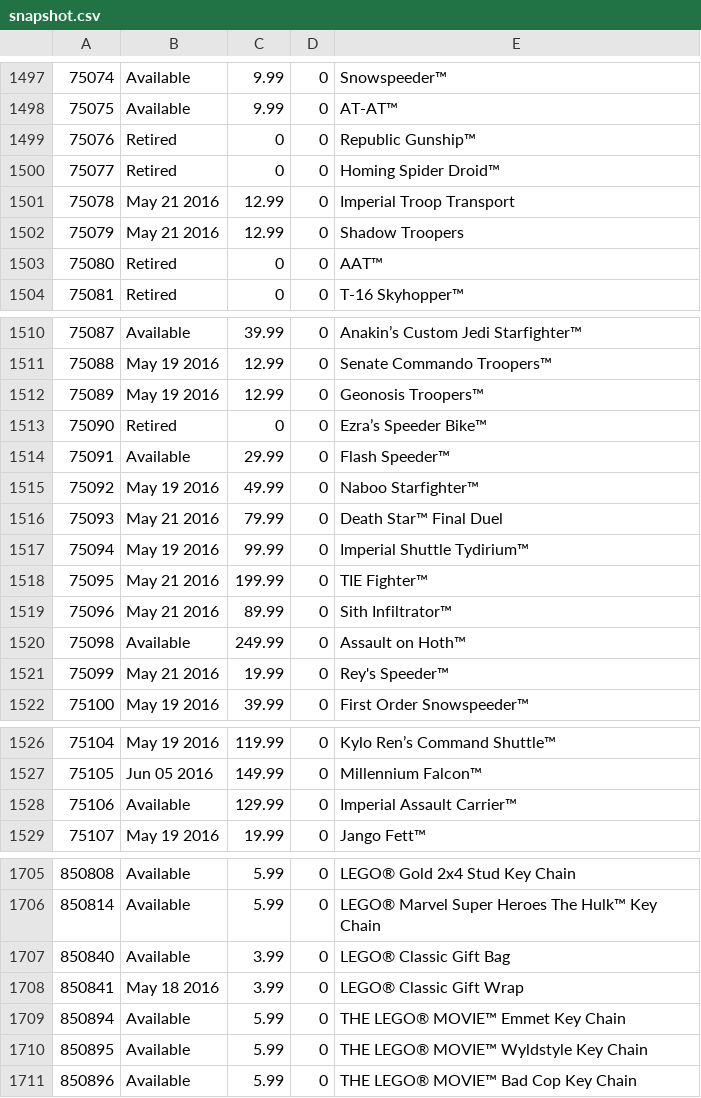
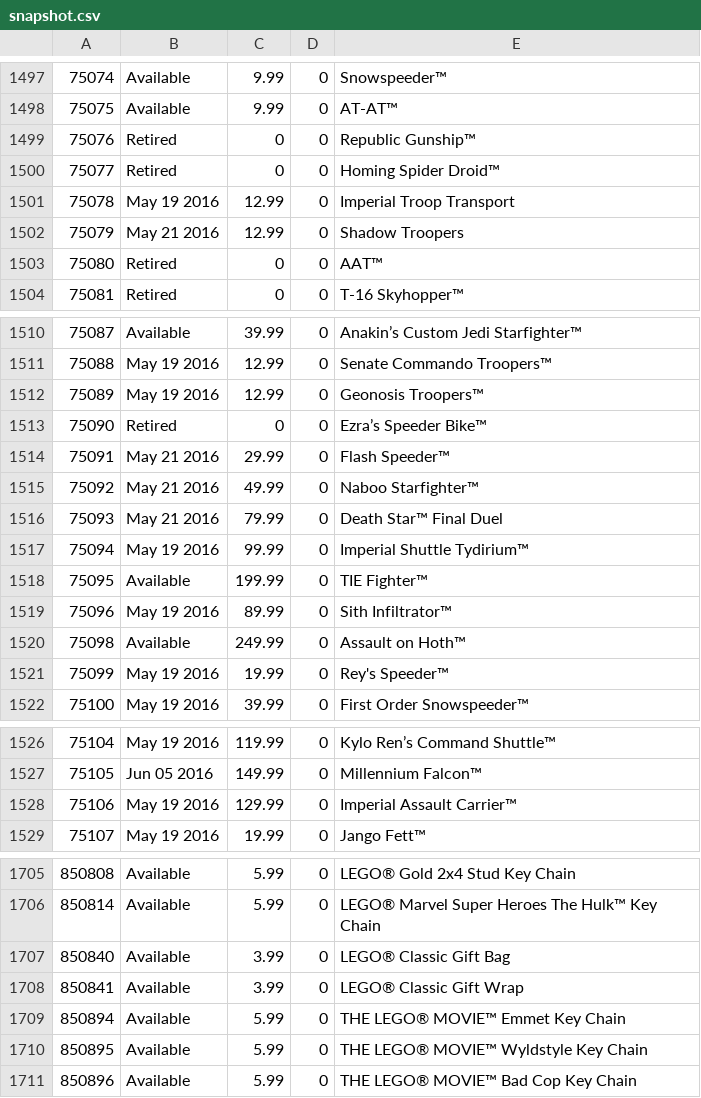
Before and after one commit to hokerlong/lego, a CSV file: lego_scan/snapshot.csv, drawn as a sheet; only a part is shown, gaps mark what is left out; the diff covers the shown part only.

```diff
--- a/lego_scan/snapshot.csv
+++ b/lego_scan/snapshot.csv
@@ -1500,3 +1500,3 @@
 75077,"Retired",0,0,"Homing Spider Droid™"
-75078,"May 21 2016",12.99,0,"Imperial Troop Transport"
+75078,"May 19 2016",12.99,0,"Imperial Troop Transport"
 75079,"May 21 2016",12.99,0,"Shadow Troopers"
@@ -1513,10 +1513,10 @@
 75090,"Retired",0,0,"Ezra’s Speeder Bike™"
-75091,"Available",29.99,0,"Flash Speeder™"
-75092,"May 19 2016",49.99,0,"Naboo Starfighter™"
+75091,"May 21 2016",29.99,0,"Flash Speeder™"
+75092,"May 21 2016",49.99,0,"Naboo Starfighter™"
 75093,"May 21 2016",79.99,0,"Death Star™ Final Duel"
 75094,"May 19 2016",99.99,0,"Imperial Shuttle Tydirium™"
-75095,"May 21 2016",199.99,0,"TIE Fighter™"
-75096,"May 21 2016",89.99,0,"Sith Infiltrator™"
+75095,"Available",199.99,0,"TIE Fighter™"
+75096,"May 19 2016",89.99,0,"Sith Infiltrator™"
 75098,"Available",249.99,0,"Assault on Hoth™"
-75099,"May 21 2016",19.99,0,"Rey's Speeder™"
+75099,"May 19 2016",19.99,0,"Rey's Speeder™"
 75100,"May 19 2016",39.99,0,"First Order Snowspeeder™"
@@ -1527,3 +1527,3 @@
 75105,"Jun 05 2016",149.99,0,"Millennium Falcon™"
-75106,"Available",129.99,0,"Imperial Assault Carrier™"
+75106,"May 19 2016",129.99,0,"Imperial Assault Carrier™"
 75107,"May 19 2016",19.99,0,"Jango Fett™"
@@ -1707,3 +1707,3 @@
 850840,"Available",3.99,0,"LEGO® Classic Gift Bag"
-850841,"May 18 2016",3.99,0,"LEGO® Classic Gift Wrap"
+850841,"Available",3.99,0,"LEGO® Classic Gift Wrap"
 850894,"Available",5.99,0,"THE LEGO® MOVIE™ Emmet Key Chain"
```
Also changed, not shown: 12 edited cells elsewhere in this file.
